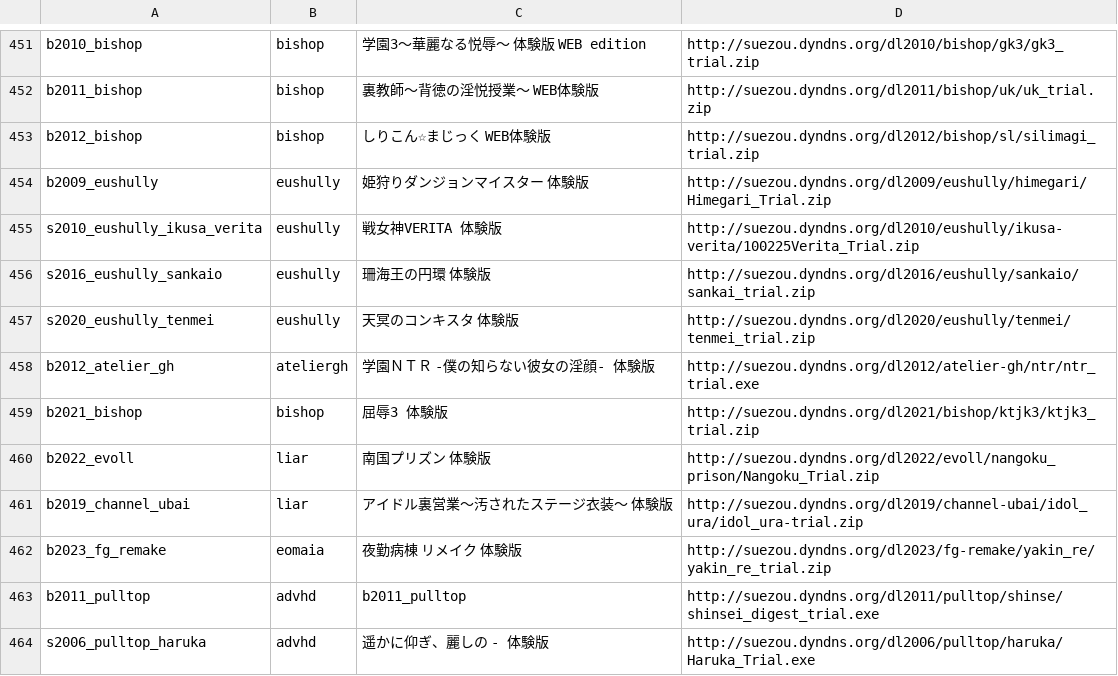
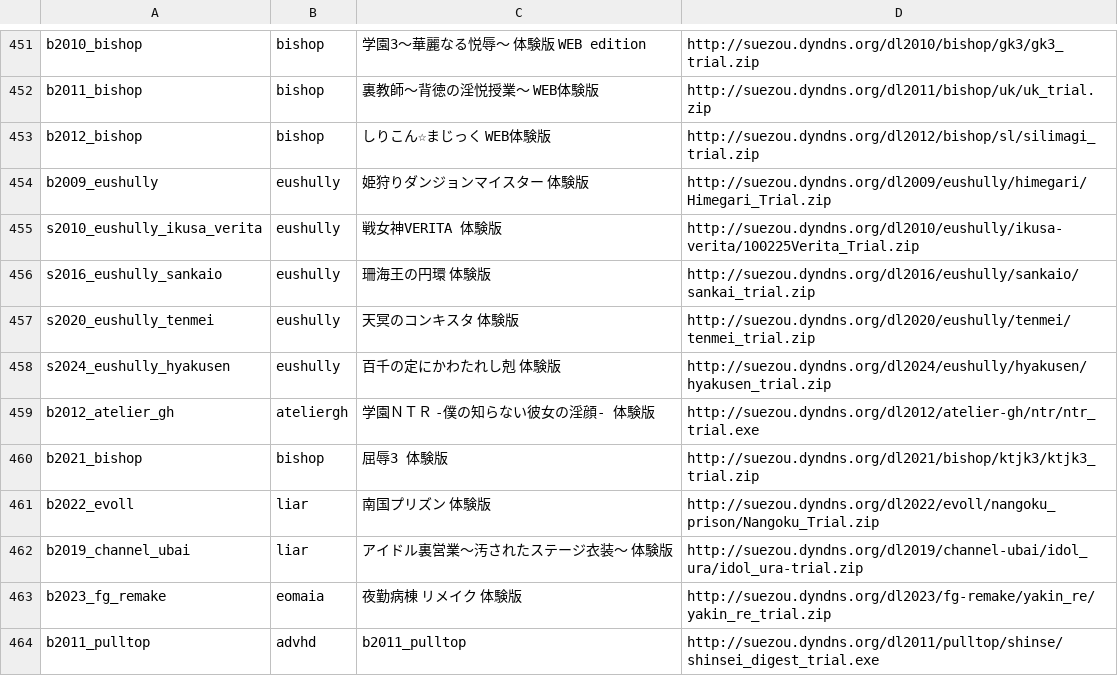
Before and after one commit to a-kaibu/vnrun, a TSV file: tools/verify/targets.tsv, drawn as a sheet; only a part is shown, gaps mark what is left out; the shorter side is filled out with more unchanged rows; the diff names each change by its address in the sheet, - before the commit and + after, or states it on an @@ line.

```diff
--- a/tools/verify/targets.tsv
+++ b/tools/verify/targets.tsv
+row 458: s2024_eushully_hyakusen | eushully | 百千の定にかわたれし剋 体験版 | http://suezou.dyndns.org/dl2024/eushully/hyakusen/hyakusen_trial.zip
```
Also changed, not shown: tools/verify/status.tsv, 8 other files.
